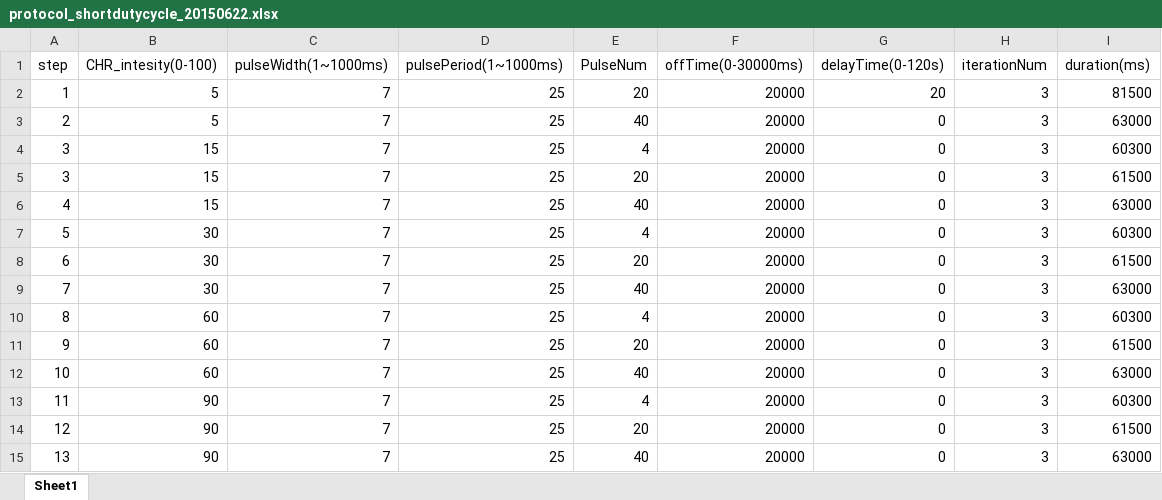
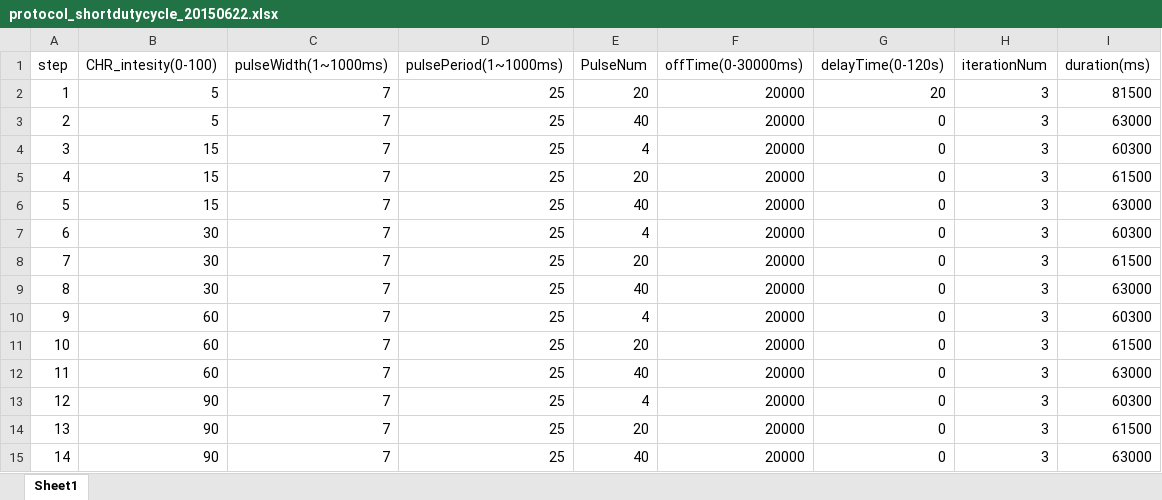
Before and after one commit to arobie/FlyBubbleParamFiles, an Excel workbook: protocol_shortdutycycle_20150622.xlsx, sheet Sheet1, drawn as a sheet; values as stored, in another font and other column widths than the file's, no borders; removed rows and columns are numbered as before the commit, all else as after; the diff names each change by its address in the sheet, - before the commit and + after, or states it on an @@ line.

Commit message:
fixing step numbers in short duty cycle test

```diff
--- a/protocol_shortdutycycle_20150622.xlsx (sheet Sheet1)
+++ b/protocol_shortdutycycle_20150622.xlsx (sheet Sheet1)
-row 5: 3 | 15 | 7 | 25 | 20 | 20000 | 0 | 3 | 61500
-E5 (PulseNum): 40
+E5 (PulseNum): 20
-I5 (duration(ms)): 63000
+I5 (duration(ms)): 61500
-B6 (CHR_intesity(0-100)): 30
+B6 (CHR_intesity(0-100)): 15
-E6 (PulseNum): 4
+E6 (PulseNum): 40
-I6 (duration(ms)): 60300
+I6 (duration(ms)): 63000
-E7 (PulseNum): 20
+E7 (PulseNum): 4
-I7 (duration(ms)): 61500
+I7 (duration(ms)): 60300
-E8 (PulseNum): 40
+E8 (PulseNum): 20
-I8 (duration(ms)): 63000
+I8 (duration(ms)): 61500
-B9 (CHR_intesity(0-100)): 60
+B9 (CHR_intesity(0-100)): 30
-E9 (PulseNum): 4
+E9 (PulseNum): 40
-I9 (duration(ms)): 60300
+I9 (duration(ms)): 63000
-E10 (PulseNum): 20
+E10 (PulseNum): 4
-I10 (duration(ms)): 61500
+I10 (duration(ms)): 60300
-E11 (PulseNum): 40
+E11 (PulseNum): 20
-I11 (duration(ms)): 63000
+I11 (duration(ms)): 61500
-B12 (CHR_intesity(0-100)): 90
+B12 (CHR_intesity(0-100)): 60
-E12 (PulseNum): 4
+E12 (PulseNum): 40
-I12 (duration(ms)): 60300
+I12 (duration(ms)): 63000
-E13 (PulseNum): 20
+E13 (PulseNum): 4
-I13 (duration(ms)): 61500
+I13 (duration(ms)): 60300
-E14 (PulseNum): 40
+E14 (PulseNum): 20
-I14 (duration(ms)): 63000
+I14 (duration(ms)): 61500
+row 15: 14 | 90 | 7 | 25 | 40 | 20000 | 0 | 3 | 63000
```
